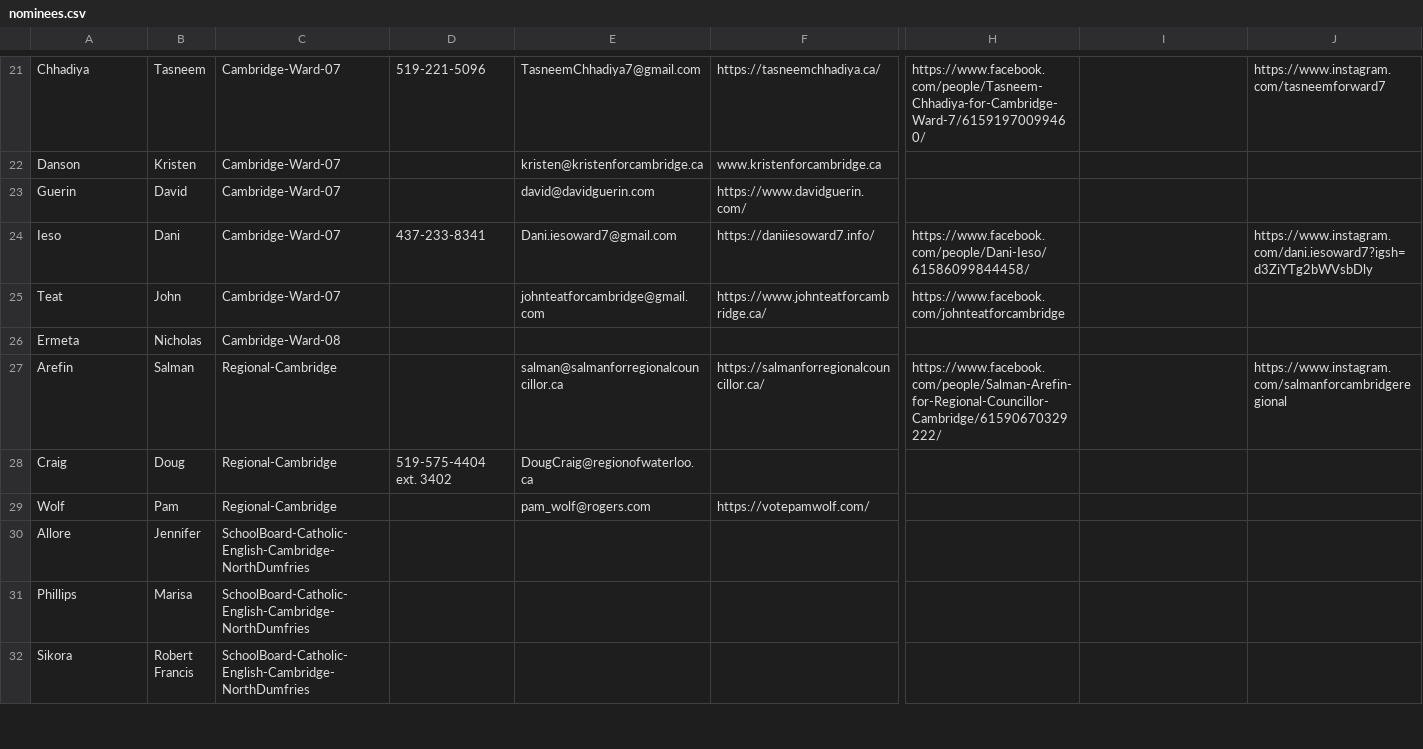
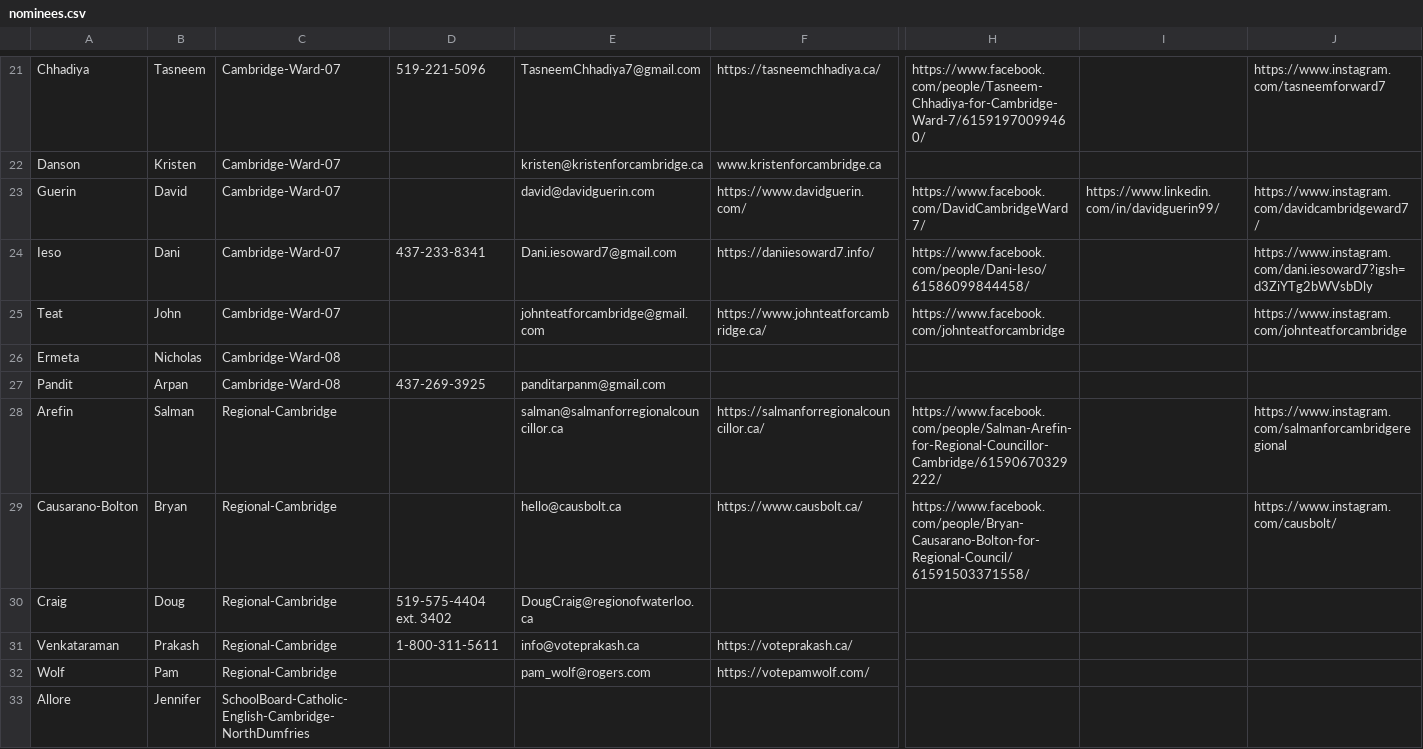
Before and after one commit to CivicTechWR/WRVotesPlaceholder, a CSV file: docs/_data/sync/nominees.csv, drawn as a sheet; only a part is shown, gaps mark what is left out; the shorter side is filled out with more unchanged rows; rows hold the shown columns only; the diff names each change by its address in the sheet, - before the commit and + after, or states it on an @@ line.

Commit message:
Auto-commit: updated nominees.csv, events.csv from Google Docs

```diff
--- a/docs/_data/sync/nominees.csv
+++ b/docs/_data/sync/nominees.csv
-H23: (empty)
+H23: https://www.facebook.com/DavidCambridgeWard7/
-I23: (empty)
+I23: https://www.linkedin.com/in/davidguerin99/
-J23: (empty)
+J23: https://www.instagram.com/davidcambridgeward7/
-J25: (empty)
+J25: https://www.instagram.com/johnteatforcambridge
+row 27: Pandit | Arpan | Cambridge-Ward-08 | 437-269-3925 | panditarpanm@gmail.com
+row 29: Causarano-Bolton | Bryan | Regional-Cambridge |  | hello@causbolt.ca | https://www.causbolt.ca/ | https://www.facebook.com/people/Bryan-Causarano-Bolton-for-Regional-Council/61591503371558/ |  | https://www.instagram.com/causbolt/
+row 31: Venkataraman | Prakash | Regional-Cambridge | 1-800-311-5611 | info@voteprakash.ca | https://voteprakash.ca/
```
Also changed, not shown: docs/_data/sync/events.csv.
